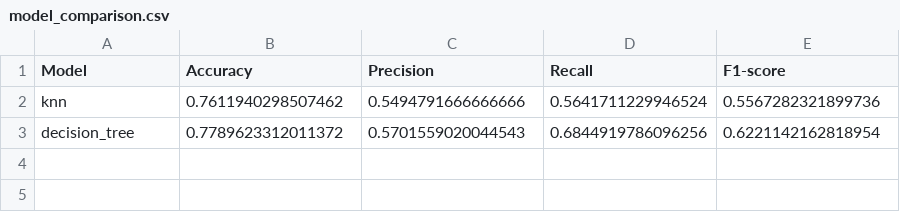
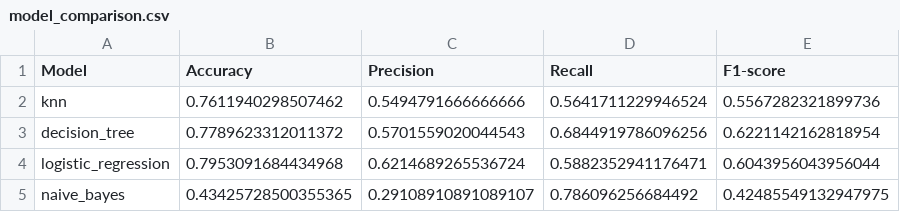
Before and after one commit to TaDucHuy0810/09_12523118_10123078_CustomerChurn, a CSV file: ai-models/model_comparison.csv, drawn as a sheet.

Commit message:
feat: add customer churn models and prediction updates

```diff
--- a/ai-models/model_comparison.csv
+++ b/ai-models/model_comparison.csv
@@ -3 +3,3 @@ knn,0.7611940298507462,0.5494791666666666,0.5641711229946524,0.5567282321899736
 decision_tree,0.7789623312011372,0.5701559020044543,0.6844919786096256,0.6221142162818954
+logistic_regression,0.7953091684434968,0.6214689265536724,0.5882352941176471,0.6043956043956044
+naive_bayes,0.43425728500355365,0.29108910891089107,0.786096256684492,0.42485549132947975
```
Also changed, not shown: 8 other files.
